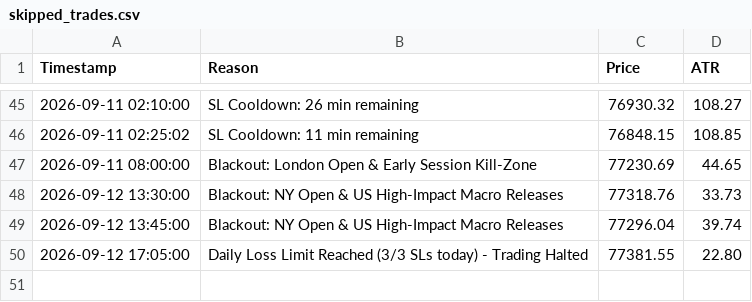
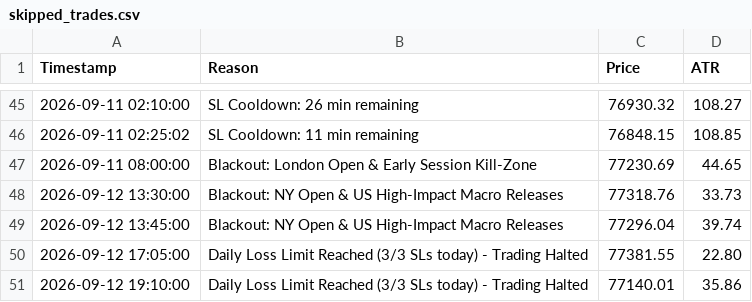
Before and after one commit to shashidaren/bitcoin-trading-bot, a CSV file: skipped_trades.csv, drawn as a sheet; only a part is shown, gaps mark what is left out.

```diff
--- a/skipped_trades.csv
+++ b/skipped_trades.csv
@@ -50 +50,2 @@ Timestamp,Reason,Price,ATR
 2026-09-12 17:05:00,Daily Loss Limit Reached (3/3 SLs today) - Trading Halted,77381.55,22.80
+2026-09-12 19:10:00,Daily Loss Limit Reached (3/3 SLs today) - Trading Halted,77140.01,35.86
```
Also changed, not shown: forward_test_log.csv, 1 other file.
